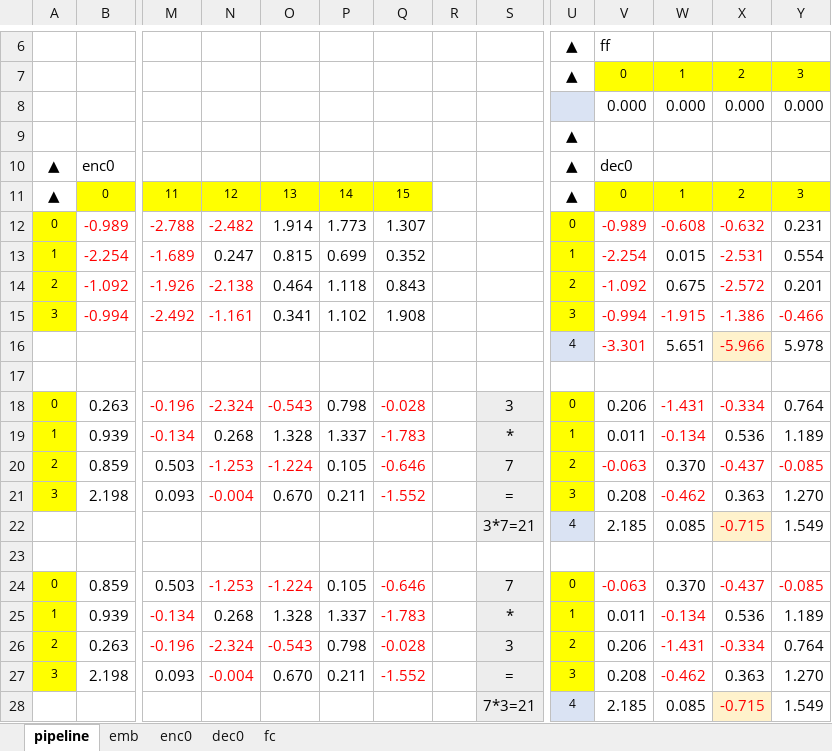
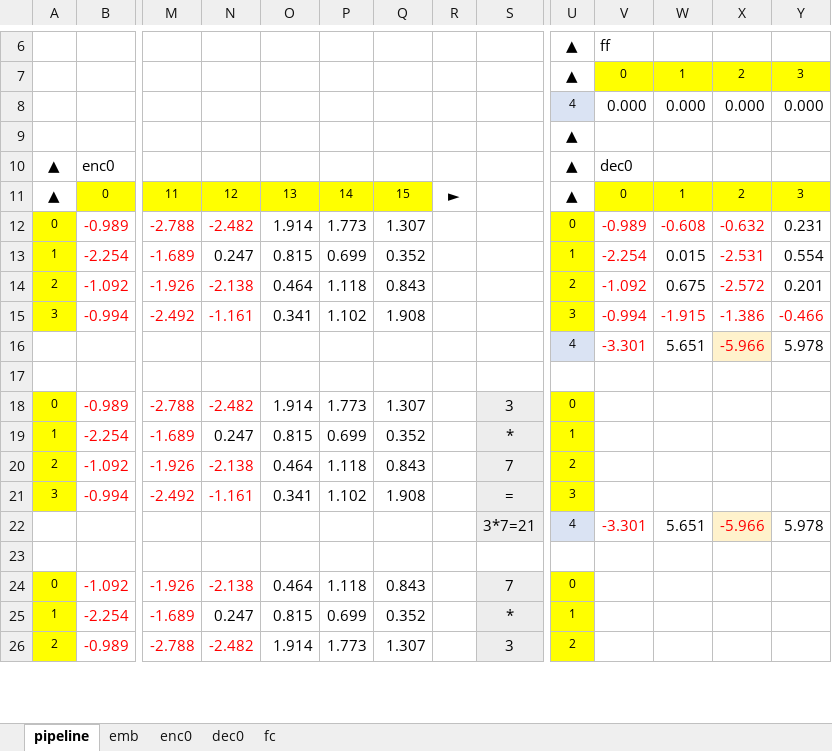
Before and after one commit to nvaranki/multiply-table, an Excel workbook: data/pipeline1+1.xlsx, sheet pipeline, drawn as a sheet; only a part is shown, gaps mark what is left out; values as stored, in another font and other column widths than the file's, no borders; removed rows and columns are numbered as before the commit, all else as after; rows hold the shown columns only; the diff covers the shown part only; the diff names each change by its address in the sheet, - before the commit and + after, or states it on an @@ line.

Commit message:
minor fixes and multiple decorations

```diff
--- a/data/pipeline1+1.xlsx (sheet pipeline)
+++ b/data/pipeline1+1.xlsx (sheet pipeline)
-U8: (empty)
+U8: 4
-R11: (empty)
+R11: ►
-row 18: 0 | 0.263 | -0.196 | -2.324 | -0.543 | 0.798 | -0.028 |  | 3 | 0 | 0.206 | -1.431 | -0.334 | 0.764
-row 19: 1 | 0.939 | -0.134 | 0.268 | 1.328 | 1.337 | -1.783 |  | * | 1 | 0.011 | -0.134 | 0.536 | 1.189
-row 20: 2 | 0.859 | 0.503 | -1.253 | -1.224 | 0.105 | -0.646 |  | 7 | 2 | -0.063 | 0.370 | -0.437 | -0.085
-row 21: 3 | 2.198 | 0.093 | -0.004 | 0.670 | 0.211 | -1.552 |  | = | 3 | 0.208 | -0.462 | 0.363 | 1.270
-row 22:  |  |  |  |  |  |  |  | 3*7=21 | 4 | 2.185 | 0.085 | -0.715 | 1.549
+row 18: 0 | -0.989 | -2.788 | -2.482 | 1.914 | 1.773 | 1.307 |  | 3 | 0
+row 19: 1 | -2.254 | -1.689 | 0.247 | 0.815 | 0.699 | 0.352 |  | * | 1
+row 20: 2 | -1.092 | -1.926 | -2.138 | 0.464 | 1.118 | 0.843 |  | 7 | 2
+row 21: 3 | -0.994 | -2.492 | -1.161 | 0.341 | 1.102 | 1.908 |  | = | 3
+row 22:  |  |  |  |  |  |  |  | 3*7=21 | 4 | -3.301 | 5.651 | -5.966 | 5.978
-row 24: 0 | 0.859 | 0.503 | -1.253 | -1.224 | 0.105 | -0.646 |  | 7 | 0 | -0.063 | 0.370 | -0.437 | -0.085
-row 25: 1 | 0.939 | -0.134 | 0.268 | 1.328 | 1.337 | -1.783 |  | * | 1 | 0.011 | -0.134 | 0.536 | 1.189
-row 26: 2 | 0.263 | -0.196 | -2.324 | -0.543 | 0.798 | -0.028 |  | 3 | 2 | 0.206 | -1.431 | -0.334 | 0.764
-row 27: 3 | 2.198 | 0.093 | -0.004 | 0.670 | 0.211 | -1.552 |  | = | 3 | 0.208 | -0.462 | 0.363 | 1.270
-row 28:  |  |  |  |  |  |  |  | 7*3=21 | 4 | 2.185 | 0.085 | -0.715 | 1.549
+row 24: 0 | -1.092 | -1.926 | -2.138 | 0.464 | 1.118 | 0.843 |  | 7 | 0
+row 25: 1 | -2.254 | -1.689 | 0.247 | 0.815 | 0.699 | 0.352 |  | * | 1
+row 26: 2 | -0.989 | -2.788 | -2.482 | 1.914 | 1.773 | 1.307 |  | 3 | 2
```
Also changed, not shown: 2 added rows elsewhere in this sheet, sheet dec0, sheet enc0, sheet fc, sheet emb, formulas that keep their value.
